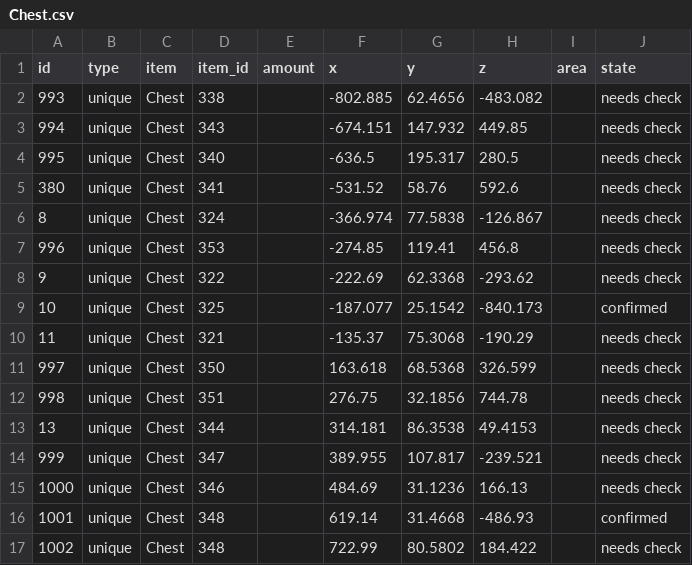
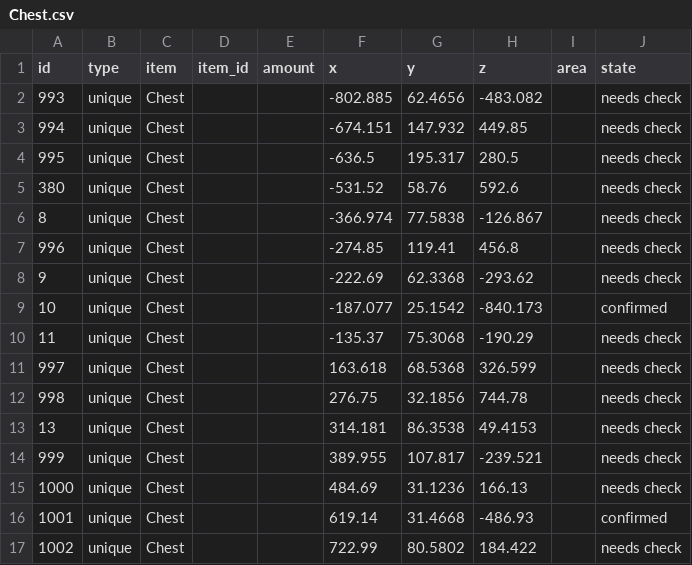
Before and after one commit to Istador/pine-interactive-map, a CSV file: pretty/beta_2/Chest.csv, drawn as a sheet.

```diff
--- a/pretty/beta_2/Chest.csv
+++ b/pretty/beta_2/Chest.csv
@@ -1,17 +1,17 @@
 id,type,item,item_id,amount,x,y,z,area,state
-993,unique,Chest,338,,-802.885,62.4656,-483.082,,needs check
-994,unique,Chest,343,,-674.151,147.932,449.85,,needs check
-995,unique,Chest,340,,-636.5,195.317,280.5,,needs check
-380,unique,Chest,341,,-531.52,58.76,592.6,,needs check
-8,unique,Chest,324,,-366.974,77.5838,-126.867,,needs check
-996,unique,Chest,353,,-274.85,119.41,456.8,,needs check
-9,unique,Chest,322,,-222.69,62.3368,-293.62,,needs check
-10,unique,Chest,325,,-187.077,25.1542,-840.173,,confirmed
-11,unique,Chest,321,,-135.37,75.3068,-190.29,,needs check
-997,unique,Chest,350,,163.618,68.5368,326.599,,needs check
-998,unique,Chest,351,,276.75,32.1856,744.78,,needs check
-13,unique,Chest,344,,314.181,86.3538,49.4153,,needs check
-999,unique,Chest,347,,389.955,107.817,-239.521,,needs check
-1000,unique,Chest,346,,484.69,31.1236,166.13,,needs check
-1001,unique,Chest,348,,619.14,31.4668,-486.93,,confirmed
-1002,unique,Chest,348,,722.99,80.5802,184.422,,needs check
+993,unique,Chest,,,-802.885,62.4656,-483.082,,needs check
+994,unique,Chest,,,-674.151,147.932,449.85,,needs check
+995,unique,Chest,,,-636.5,195.317,280.5,,needs check
+380,unique,Chest,,,-531.52,58.76,592.6,,needs check
+8,unique,Chest,,,-366.974,77.5838,-126.867,,needs check
+996,unique,Chest,,,-274.85,119.41,456.8,,needs check
+9,unique,Chest,,,-222.69,62.3368,-293.62,,needs check
+10,unique,Chest,,,-187.077,25.1542,-840.173,,confirmed
+11,unique,Chest,,,-135.37,75.3068,-190.29,,needs check
+997,unique,Chest,,,163.618,68.5368,326.599,,needs check
+998,unique,Chest,,,276.75,32.1856,744.78,,needs check
+13,unique,Chest,,,314.181,86.3538,49.4153,,needs check
+999,unique,Chest,,,389.955,107.817,-239.521,,needs check
+1000,unique,Chest,,,484.69,31.1236,166.13,,needs check
+1001,unique,Chest,,,619.14,31.4668,-486.93,,confirmed
+1002,unique,Chest,,,722.99,80.5802,184.422,,needs check
```
Also changed, not shown: pretty/beta_2/Idea.csv, raw/beta_2/Chest.csv, 4 other files.
